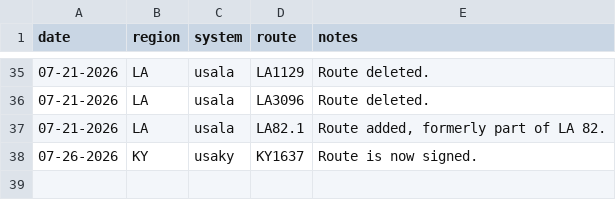
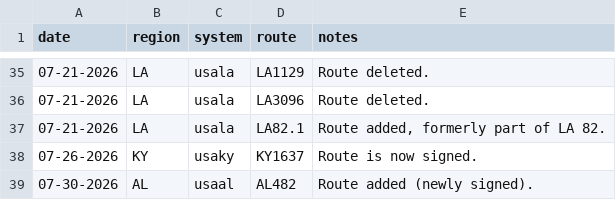
Before and after one commit to Highway-Photo-Project/PhotoData, a CSV file: updates.csv, drawn as a sheet; only a part is shown, gaps mark what is left out; the diff names each change by its address in the sheet, - before the commit and + after, or states it on an @@ line.

Commit message:
Add new route AL482 in updates.csv

```diff
--- a/updates.csv
+++ b/updates.csv
+row 39: 07-30-2026 | AL | usaal | AL482 | Route added (newly signed).
```
